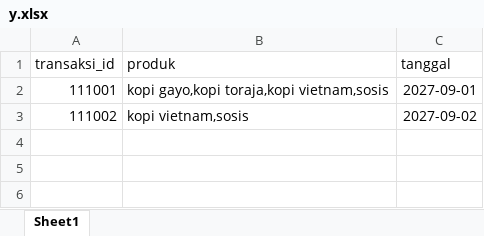
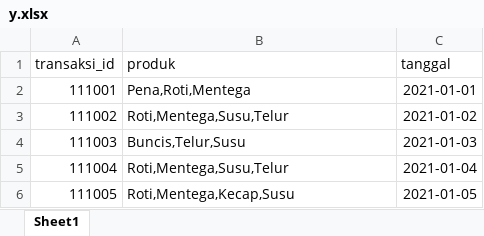
Before and after one commit to latif-cuntul/skripsi, an Excel workbook: y.xlsx, sheet Sheet1, drawn as a sheet; values as stored, in another font and other column widths than the file's, no borders; the diff names each change by its address in the sheet, - before the commit and + after, or states it on an @@ line.

```diff
--- a/y.xlsx (sheet Sheet1)
+++ b/y.xlsx (sheet Sheet1)
-B2 (produk): kopi gayo,kopi toraja,kopi vietnam,sosis
+B2 (produk): Pena,Roti,Mentega
-C2 (tanggal): 2027-09-01
+C2 (tanggal): 2021-01-01
-B3 (produk): kopi vietnam,sosis
+B3 (produk): Roti,Mentega,Susu,Telur
-C3 (tanggal): 2027-09-02
+C3 (tanggal): 2021-01-02
+row 4: 111003 | Buncis,Telur,Susu | 2021-01-03
+row 5: 111004 | Roti,Mentega,Susu,Telur | 2021-01-04
+row 6: 111005 | Roti,Mentega,Kecap,Susu | 2021-01-05
```
Also changed, not shown: 22 other files.
